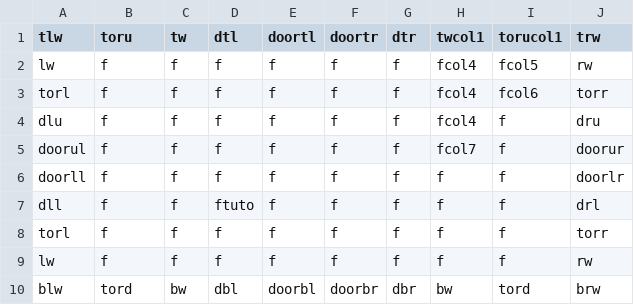
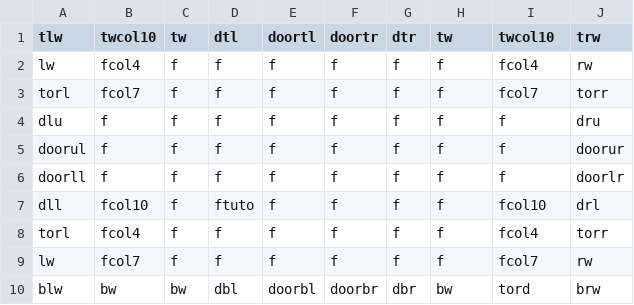
Before and after one commit to DylanSponder/Dungeon-Crawler, a CSV file: assets/Rooms/room0.csv, drawn as a sheet.

Commit message:
Implement Columns.
WIP:
- Respawn enemies in the room they began in if they leave their starting room. Add spawner tile.
- Abort level generation when a room collision is detected.
- Cleanup.

```diff
--- a/assets/Rooms/room0.csv
+++ b/assets/Rooms/room0.csv
@@ -1,10 +1,10 @@
-tlw,toru,tw,dtl,doortl,doortr,dtr,twcol1,torucol1,trw
-lw,f,f,f,f,f,f,fcol4,fcol5,rw
-torl,f,f,f,f,f,f,fcol4,fcol6,torr
-dlu,f,f,f,f,f,f,fcol4,f,dru
-doorul,f,f,f,f,f,f,fcol7,f,doorur
+tlw,twcol10,tw,dtl,doortl,doortr,dtr,tw,twcol10,trw
+lw,fcol4,f,f,f,f,f,f,fcol4,rw
+torl,fcol7,f,f,f,f,f,f,fcol7,torr
+dlu,f,f,f,f,f,f,f,f,dru
+doorul,f,f,f,f,f,f,f,f,doorur
 doorll,f,f,f,f,f,f,f,f,doorlr
-dll,f,f,ftuto,f,f,f,f,f,drl
-torl,f,f,f,f,f,f,f,f,torr
-lw,f,f,f,f,f,f,f,f,rw
-blw,tord,bw,dbl,doorbl,doorbr,dbr,bw,tord,brw
+dll,fcol10,f,ftuto,f,f,f,f,fcol10,drl
+torl,fcol4,f,f,f,f,f,f,fcol4,torr
+lw,fcol7,f,f,f,f,f,f,fcol7,rw
+blw,bw,bw,dbl,doorbl,doorbr,dbr,bw,tord,brw
```
Also changed, not shown: 6 other files.
